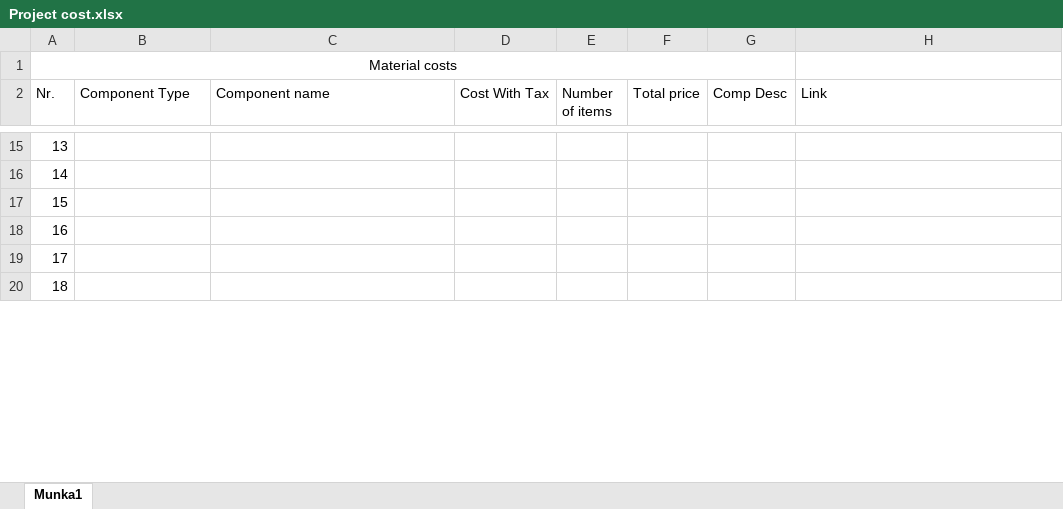
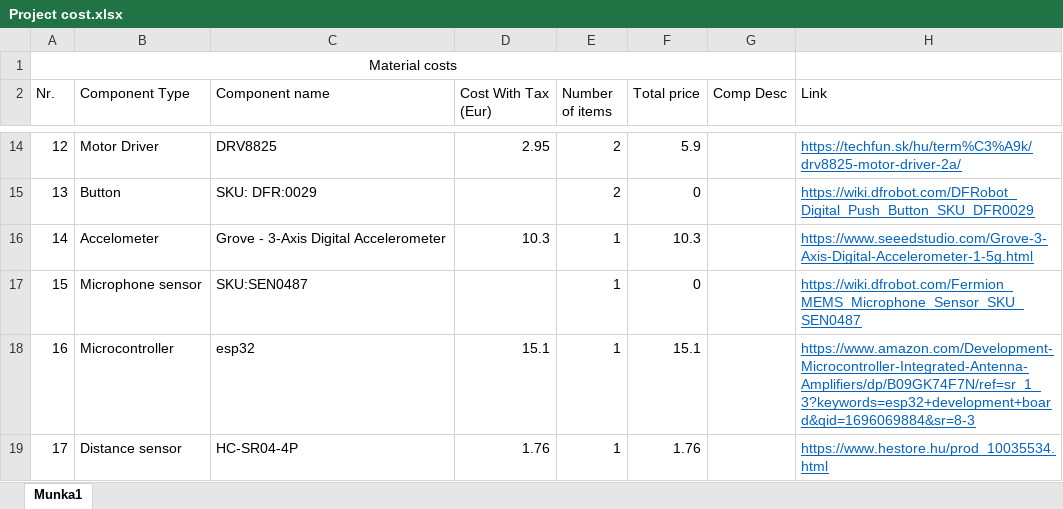
Before and after one commit to kamileon55/BoshHybridHackhatlon, an Excel workbook: Project structure/Project cost.xlsx, sheet Munka1, drawn as a sheet; only a part is shown, gaps mark what is left out; values as stored, in another font and other column widths than the file's, no borders; addresses are those after the commit; the diff covers the shown part only; the diff names each change by its address in the sheet, - before the commit and + after, or states it on an @@ line.

```diff
--- a/Project structure/Project cost.xlsx (sheet Munka1)
+++ b/Project structure/Project cost.xlsx (sheet Munka1)
-D2: Cost With Tax
+D2: Cost With Tax (Eur)
@@ column A (Nr.) renumbered between rows 3 and 35 @@
-B14 (Component Type): (empty)
+B14 (Component Type): Motor Driver
-C14 (Component name): (empty)
+C14 (Component name): DRV8825
-D14 (Cost With Tax (Eur)): (empty)
+D14 (Cost With Tax (Eur)): 2.95
-E14:E15 (Number of items): (empty)
+E14:E15 (Number of items): 2
-F14 (Total price): (empty)
+F14 (Total price): 5.9
-H14 (Link): (empty)
+H14 (Link): https://techfun.sk/hu/term%C3%A9k/drv8825-motor-driver-2a/
-B15 (Component Type): (empty)
+B15 (Component Type): Button
-C15 (Component name): (empty)
+C15 (Component name): SKU: DFR:0029
-F15 (Total price): (empty)
+F15 (Total price): 0
-H15 (Link): (empty)
+H15 (Link): https://wiki.dfrobot.com/DFRobot_Digital_Push_Button_SKU_DFR0029
-B16 (Component Type): (empty)
+B16 (Component Type): Accelometer
-C16 (Component name): (empty)
+C16 (Component name): Grove - 3-Axis Digital Accelerometer
-D16 (Cost With Tax (Eur)): (empty)
+D16 (Cost With Tax (Eur)): 10.3
-E16:E19 (Number of items): (empty)
+E16:E19 (Number of items): 1
-F16 (Total price): (empty)
+F16 (Total price): 10.3
-H16 (Link): (empty)
+H16 (Link): https://www.seeedstudio.com/Grove-3-Axis-Digital-Accelerometer-1-5g.html
-B17 (Component Type): (empty)
+B17 (Component Type): Microphone sensor
-C17 (Component name): (empty)
+C17 (Component name): SKU:SEN0487
-F17 (Total price): (empty)
+F17 (Total price): 0
-H17 (Link): (empty)
+H17 (Link): https://wiki.dfrobot.com/Fermion_MEMS_Microphone_Sensor_SKU_SEN0487
-B18 (Component Type): (empty)
+B18 (Component Type): Microcontroller
-C18 (Component name): (empty)
+C18 (Component name): esp32
-D18 (Cost With Tax (Eur)): (empty)
+D18 (Cost With Tax (Eur)): 15.1
-F18 (Total price): (empty)
+F18 (Total price): 15.1
-H18 (Link): (empty)
+H18 (Link): https://www.amazon.com/Development-Microcontroller-Integrated-Antenna-Amplifiers/dp/B09GK74F7N/ref=sr_1_3?keywords=esp32+development+board&qid=1696069884&sr=8-3
-B19 (Component Type): (empty)
+B19 (Component Type): Distance sensor
-C19 (Component name): (empty)
+C19 (Component name): HC-SR04-4P
-D19 (Cost With Tax (Eur)): (empty)
+D19 (Cost With Tax (Eur)): 1.76
-F19 (Total price): (empty)
+F19 (Total price): 1.76
-H19 (Link): (empty)
+H19 (Link): https://www.hestore.hu/prod_10035534.html
```
Also changed, not shown: 2 added rows, 1 removed row and 85 edited cells elsewhere in this sheet.
